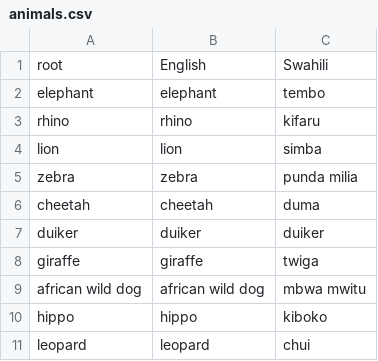
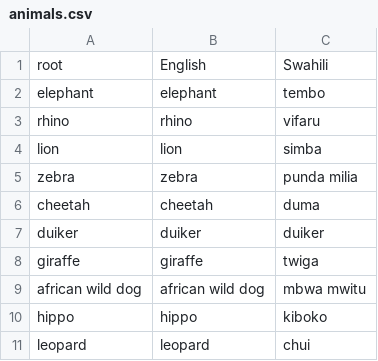
Before and after one commit to aysark/wildtrack, a CSV file: animals.csv, drawn as a sheet.

```diff
--- a/animals.csv
+++ b/animals.csv
@@ -2,3 +2,3 @@ root,English,Swahili
 elephant,elephant,tembo
-rhino,rhino,kifaru
+rhino,rhino,vifaru
 lion,lion,simba
```
Also changed, not shown: human-activities.csv, 1 other file.
